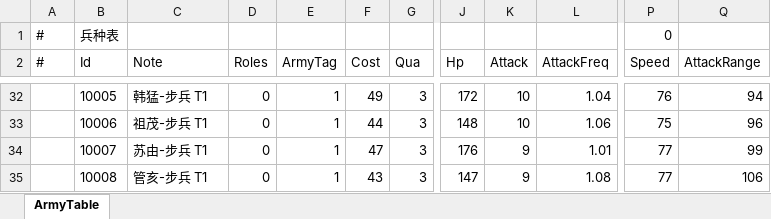
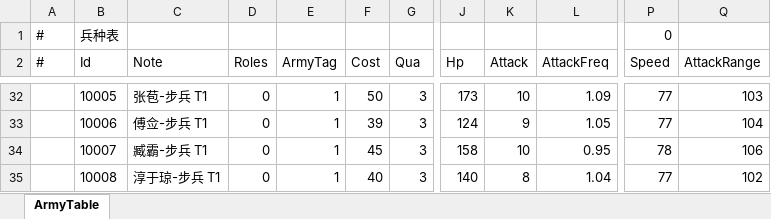
Before and after one commit to ShawnXiaoWork/DevToolBar, an Excel workbook: public/ArmyTable.xlsx, sheet ArmyTable, drawn as a sheet; only a part is shown, gaps mark what is left out; values as stored, in another font and other column widths than the file's, no borders; the diff covers the shown part only; the diff names each change by its address in the sheet, - before the commit and + after, or states it on an @@ line.

```diff
--- a/public/ArmyTable.xlsx (sheet ArmyTable)
+++ b/public/ArmyTable.xlsx (sheet ArmyTable)
-C32 (Note): 韩猛-步兵 T1
+C32 (Note): 张苞-步兵 T1
-F32 (Cost): 49
+F32 (Cost): 50
-J32 (Hp): 172
+J32 (Hp): 173
-L32 (AttackFreq): 1.04
+L32 (AttackFreq): 1.09
-P32 (Speed): 76
+P32 (Speed): 77
-Q32 (AttackRange): 94
+Q32 (AttackRange): 103
-C33 (Note): 祖茂-步兵 T1
+C33 (Note): 傅佥-步兵 T1
-F33 (Cost): 44
+F33 (Cost): 39
-J33 (Hp): 148
+J33 (Hp): 124
-K33 (Attack): 10
+K33 (Attack): 9
-L33 (AttackFreq): 1.06
+L33 (AttackFreq): 1.05
-P33 (Speed): 75
+P33 (Speed): 77
-Q33 (AttackRange): 96
+Q33 (AttackRange): 104
-C34 (Note): 苏由-步兵 T1
+C34 (Note): 臧霸-步兵 T1
-F34 (Cost): 47
+F34 (Cost): 45
-J34 (Hp): 176
+J34 (Hp): 158
-K34 (Attack): 9
+K34 (Attack): 10
-L34 (AttackFreq): 1.01
+L34 (AttackFreq): 0.95
-P34 (Speed): 77
+P34 (Speed): 78
-Q34 (AttackRange): 99
+Q34 (AttackRange): 106
-C35 (Note): 管亥-步兵 T1
+C35 (Note): 淳于琼-步兵 T1
-F35 (Cost): 43
+F35 (Cost): 40
-J35 (Hp): 147
+J35 (Hp): 140
-K35 (Attack): 9
+K35 (Attack): 8
-L35 (AttackFreq): 1.08
+L35 (AttackFreq): 1.04
-Q35 (AttackRange): 106
+Q35 (AttackRange): 102
```
Also changed, not shown: 1302 edited cells elsewhere in this sheet, public/StageStepTable.xlsx, 5 other files.
